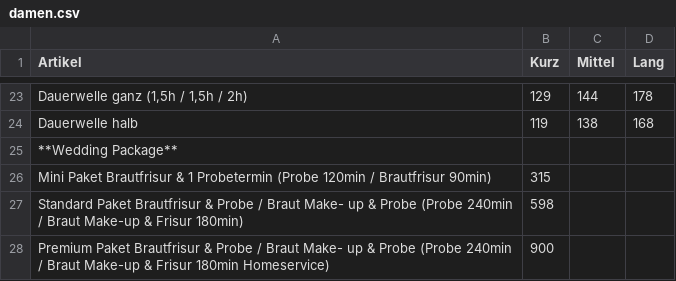
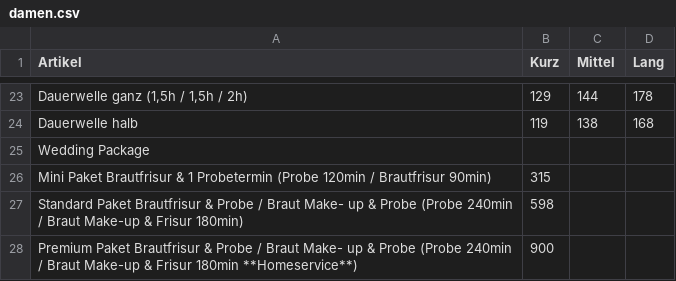
Before and after one commit to Sonjas-Haarstyle/www.sonjas-haarstyle.ch, a CSV file: data/csv/damen.csv, drawn as a sheet; only a part is shown, gaps mark what is left out; the diff names each change by its address in the sheet, - before the commit and + after, or states it on an @@ line.

Commit message:
Update damen.csv

```diff
--- a/data/csv/damen.csv
+++ b/data/csv/damen.csv
-A25 (Artikel): **Wedding Package**
+A25 (Artikel): Wedding Package
-A28 (Artikel): …Frisur 180min Homeservice)
+A28 (Artikel): …Frisur 180min **Homeservice**)
```
